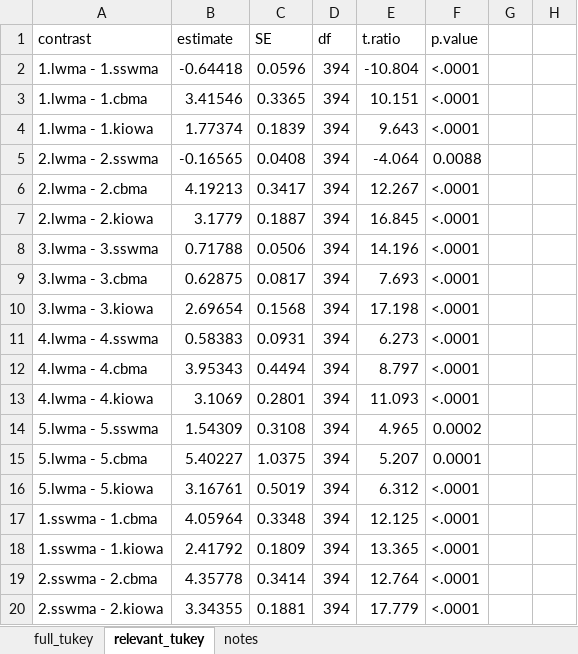
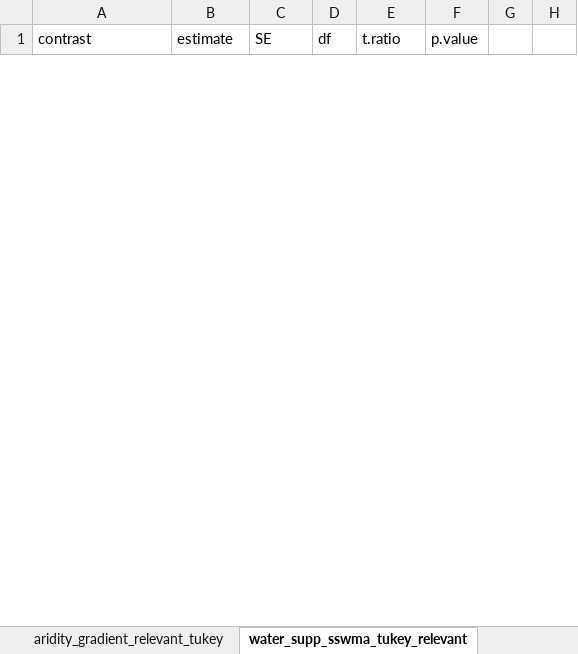
Before and after one commit to meelyn-pandit/aru_sound_analysis, an Excel workbook: results/noca_day_binn_results.xlsx, sheet water_supp_sswma_tukey_relevant, drawn as a sheet; only a part is shown; values as stored, in another font and other column widths than the file's, no borders; removed rows and columns are numbered as before the commit, all else as after; the diff covers the shown part only; the diff names each change by its address in the sheet, - before the commit and + after, or states it on an @@ line.

```diff
--- a/results/noca_day_binn_results.xlsx (sheet water_supp_sswma_tukey_relevant)
+++ b/results/noca_day_binn_results.xlsx (sheet water_supp_sswma_tukey_relevant)
-sheet tab: full_tukey
+sheet tab: aridity_gradient_relevant_tukey
-sheet tab: relevant_tukey
+sheet tab: water_supp_sswma_tukey_relevant
-row 2: 1.lwma - 1.sswma | -0.64418 | 0.0596 | 394 | -10.804 | <.0001
-row 3: 1.lwma - 1.cbma | 3.41546 | 0.3365 | 394 | 10.151 | <.0001
-row 4: 1.lwma - 1.kiowa | 1.77374 | 0.1839 | 394 | 9.643 | <.0001
-row 5: 2.lwma - 2.sswma | -0.16565 | 0.0408 | 394 | -4.064 | 0.0088
-row 6: 2.lwma - 2.cbma | 4.19213 | 0.3417 | 394 | 12.267 | <.0001
-row 7: 2.lwma - 2.kiowa | 3.1779 | 0.1887 | 394 | 16.845 | <.0001
-row 8: 3.lwma - 3.sswma | 0.71788 | 0.0506 | 394 | 14.196 | <.0001
-row 9: 3.lwma - 3.cbma | 0.62875 | 0.0817 | 394 | 7.693 | <.0001
-row 10: 3.lwma - 3.kiowa | 2.69654 | 0.1568 | 394 | 17.198 | <.0001
-row 11: 4.lwma - 4.sswma | 0.58383 | 0.0931 | 394 | 6.273 | <.0001
-row 12: 4.lwma - 4.cbma | 3.95343 | 0.4494 | 394 | 8.797 | <.0001
-row 13: 4.lwma - 4.kiowa | 3.1069 | 0.2801 | 394 | 11.093 | <.0001
-row 14: 5.lwma - 5.sswma | 1.54309 | 0.3108 | 394 | 4.965 | 0.0002
-row 15: 5.lwma - 5.cbma | 5.40227 | 1.0375 | 394 | 5.207 | 0.0001
-row 16: 5.lwma - 5.kiowa | 3.16761 | 0.5019 | 394 | 6.312 | <.0001
-row 17: 1.sswma - 1.cbma | 4.05964 | 0.3348 | 394 | 12.125 | <.0001
-row 18: 1.sswma - 1.kiowa | 2.41792 | 0.1809 | 394 | 13.365 | <.0001
-row 19: 2.sswma - 2.cbma | 4.35778 | 0.3414 | 394 | 12.764 | <.0001
-row 20: 2.sswma - 2.kiowa | 3.34355 | 0.1881 | 394 | 17.779 | <.0001
```
Also changed, not shown: 43 added rows and 11 removed rows elsewhere in this sheet, sheet aridity_gradient_relevant_tukey, other sheet tabs, 1 other file.
